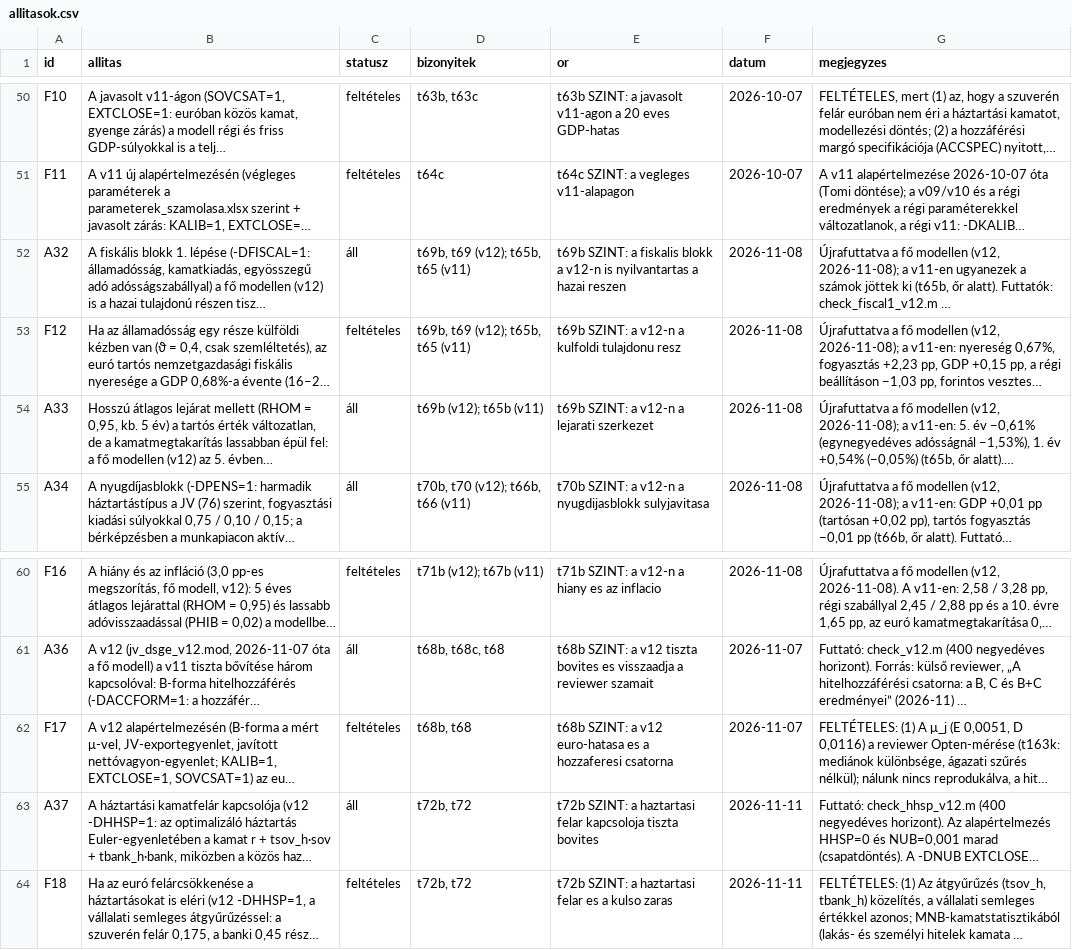
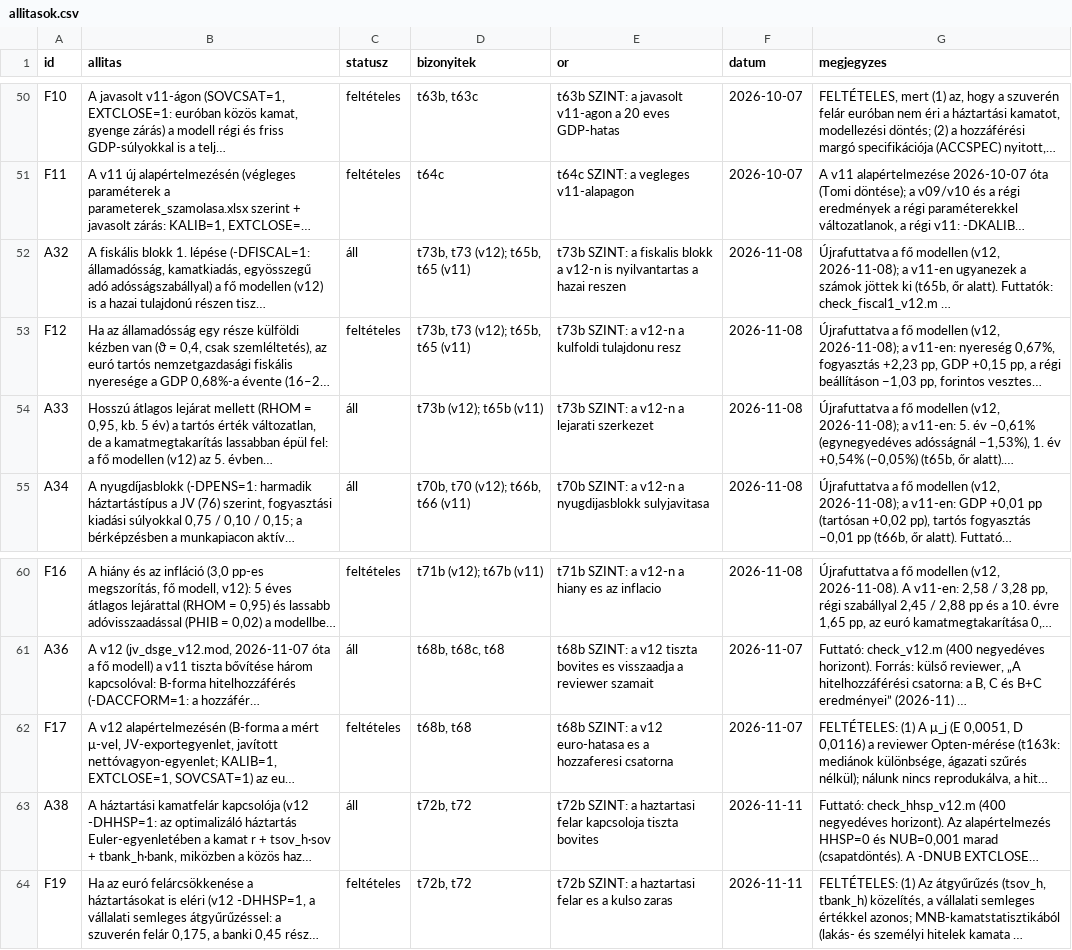
Before and after one commit to matyastamas02/DSGE_mkik, a CSV file: docs/regiszter/allitasok.csv, drawn as a sheet; only a part is shown, gaps mark what is left out; long unchanged cells end in …; the diff names each change by its address in the sheet, - before the commit and + after, or states it on an @@ line.

```diff
--- a/docs/regiszter/allitasok.csv
+++ b/docs/regiszter/allitasok.csv
-D52:D53 (bizonyitek): t69b, t69 (v12); t65b, t65 (v11)
+D52:D53 (bizonyitek): t73b, t73 (v12); t65b, t65 (v11)
-E52 (or): t69b SZINT: a…
+E52 (or): t73b SZINT: a…
-E53 (or): t69b SZINT: a v12-n a kulfoldi tulajdonu resz
+E53 (or): t73b SZINT: a v12-n a kulfoldi tulajdonu resz
-D54 (bizonyitek): t69b (v12); t65b (v11)
+D54 (bizonyitek): t73b (v12); t65b (v11)
-E54 (or): t69b SZINT: a v12-n a lejarati szerkezet
+E54 (or): t73b SZINT: a v12-n a lejarati szerkezet
-A63 (id): A37
+A63 (id): A38
-A64 (id): F18
+A64 (id): F19
```
Also changed, not shown: 10 other files.
